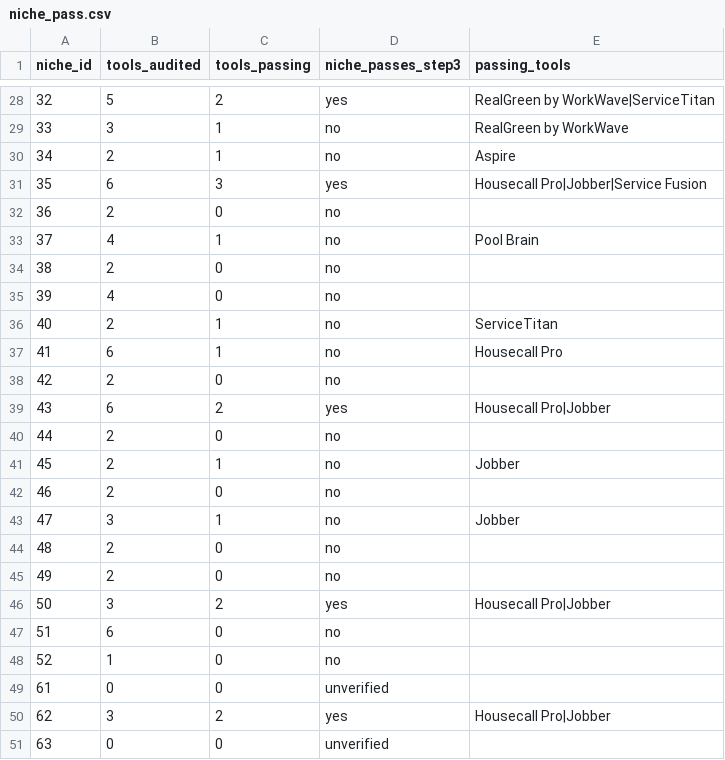
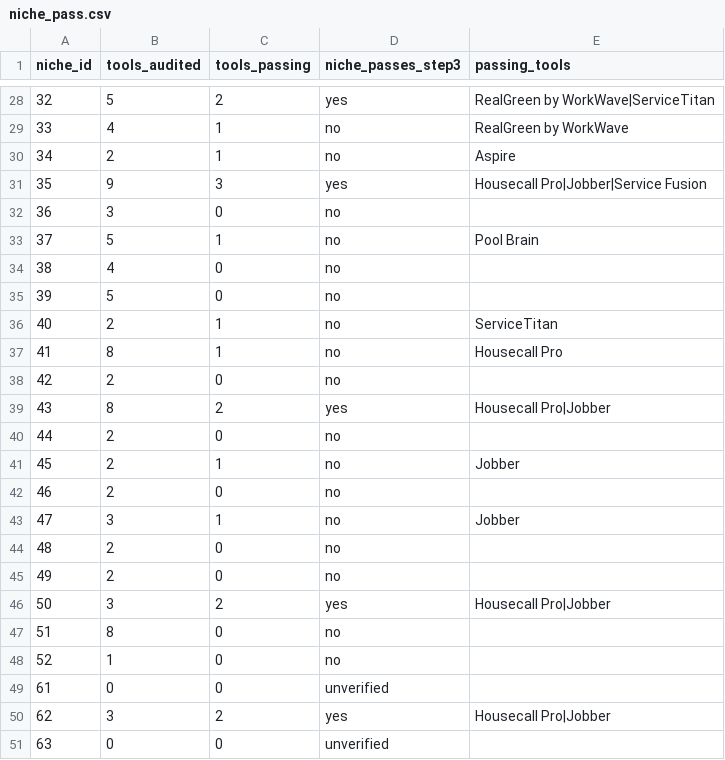
Before and after one commit to cmathew654-dot/money-map-generator, a CSV file: research/boring-niche-aaas-miner/niche_pass.csv, drawn as a sheet; only a part is shown, gaps mark what is left out; the diff covers the shown part only.

```diff
--- a/research/boring-niche-aaas-miner/niche_pass.csv
+++ b/research/boring-niche-aaas-miner/niche_pass.csv
@@ -28,13 +28,13 @@ niche_id,tools_audited,tools_passing,niche_passes_step3,passing_tools
 32,5,2,yes,RealGreen by WorkWave|ServiceTitan
-33,3,1,no,RealGreen by WorkWave
+33,4,1,no,RealGreen by WorkWave
 34,2,1,no,Aspire
-35,6,3,yes,Housecall Pro|Jobber|Service Fusion
-36,2,0,no,
-37,4,1,no,Pool Brain
-38,2,0,no,
-39,4,0,no,
+35,9,3,yes,Housecall Pro|Jobber|Service Fusion
+36,3,0,no,
+37,5,1,no,Pool Brain
+38,4,0,no,
+39,5,0,no,
 40,2,1,no,ServiceTitan
-41,6,1,no,Housecall Pro
+41,8,1,no,Housecall Pro
 42,2,0,no,
-43,6,2,yes,Housecall Pro|Jobber
+43,8,2,yes,Housecall Pro|Jobber
 44,2,0,no,
@@ -46,3 +46,3 @@ niche_id,tools_audited,tools_passing,niche_passes_step3,passing_tools
 50,3,2,yes,Housecall Pro|Jobber
-51,6,0,no,
+51,8,0,no,
 52,1,0,no,
```
Also changed, not shown: 19 edited cells elsewhere in this file, 8 other files.
